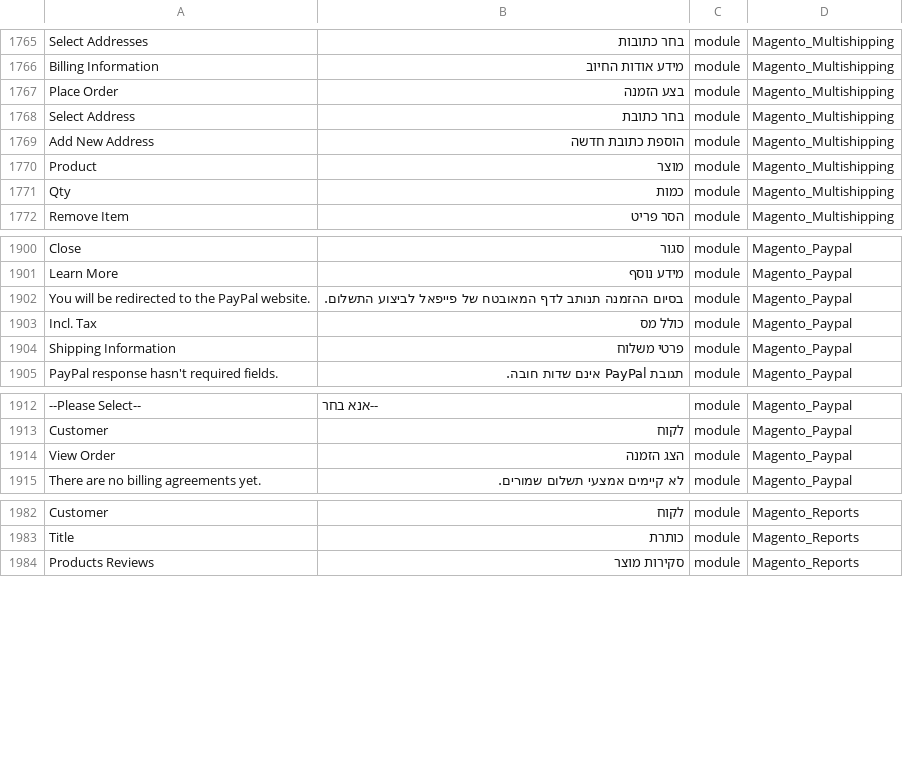
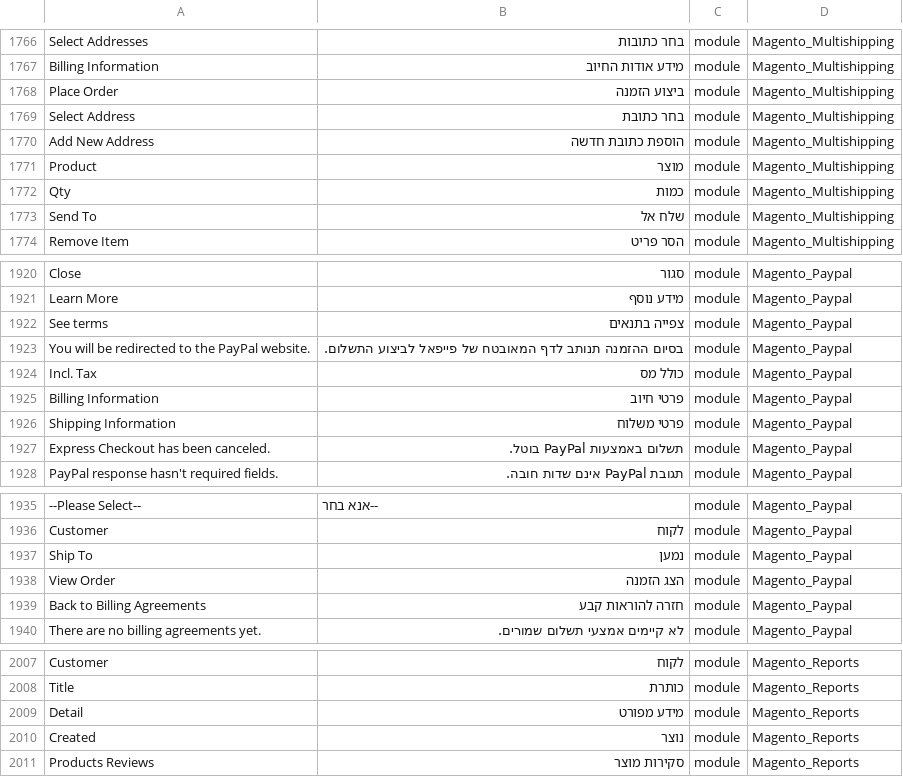
Before and after one commit to Magento2Translations/language_he_il, a CSV file: he_IL.csv, drawn as a sheet; only a part is shown, gaps mark what is left out; addresses are those after the commit; the diff covers the shown part only; the diff names each change by its address in the sheet, - before the commit and + after, or states it on an @@ line.

```diff
--- a/he_IL.csv
+++ b/he_IL.csv
-B1768: בצע הזמנה
+B1768: ביצוע הזמנה
+row 1773: Send To | שלח אל | module | Magento_Multishipping
+row 1922: See terms | צפייה בתנאים | module | Magento_Paypal
+row 1925: Billing Information | פרטי חיוב | module | Magento_Paypal
+row 1927: Express Checkout has been canceled. | תשלום באמצעות PayPal בוטל. | module | Magento_Paypal
+row 1937: Ship To | נמען | module | Magento_Paypal
+row 1939: Back to Billing Agreements | חזרה להוראות קבע | module | Magento_Paypal
+row 2009: Detail | מידע מפורט | module | Magento_Reports
+row 2010: Created | נוצר | module | Magento_Reports
```
Also changed, not shown: 24 added rows and 18 edited cells elsewhere in this file, 1 other file.
